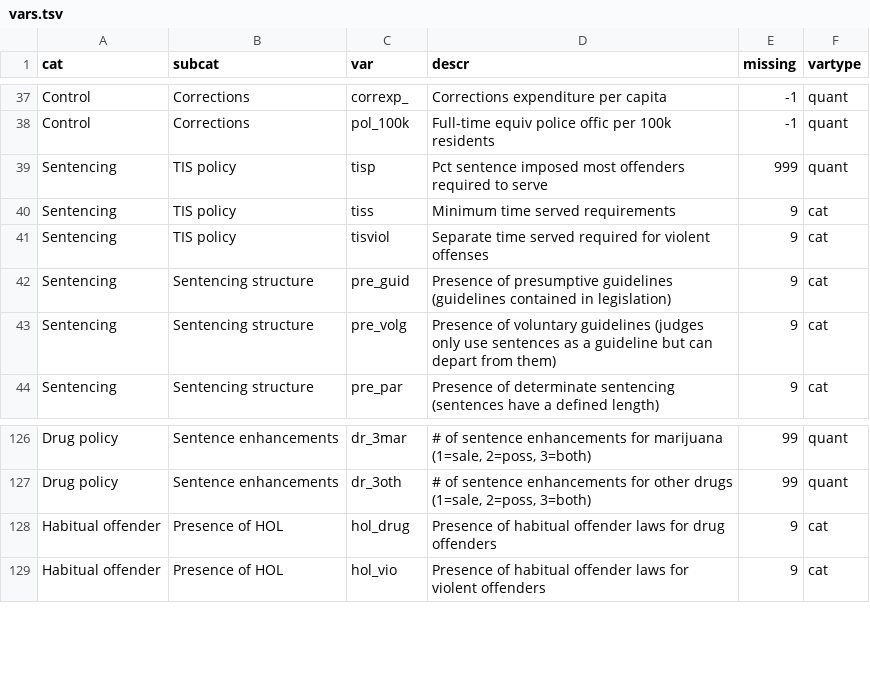
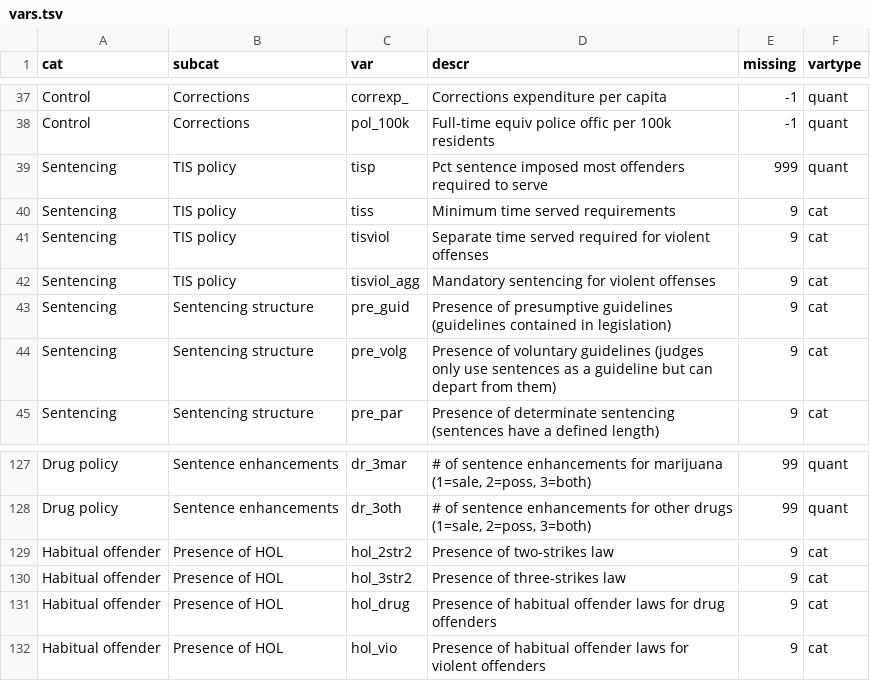
Before and after one commit to mmippolito/cuny_data608_final_project, a TSV file: data/vars.tsv, drawn as a sheet; only a part is shown, gaps mark what is left out; the diff names each change by its address in the sheet, - before the commit and + after, or states it on an @@ line.

```diff
--- a/data/vars.tsv
+++ b/data/vars.tsv
+row 42: Sentencing | TIS policy | tisviol_agg | Mandatory sentencing for violent offenses | 9 | cat
+row 129: Habitual offender | Presence of HOL | hol_2str2 | Presence of two-strikes law | 9 | cat
+row 130: Habitual offender | Presence of HOL | hol_3str2 | Presence of three-strikes law | 9 | cat
```
Also changed, not shown: 1 other file.
